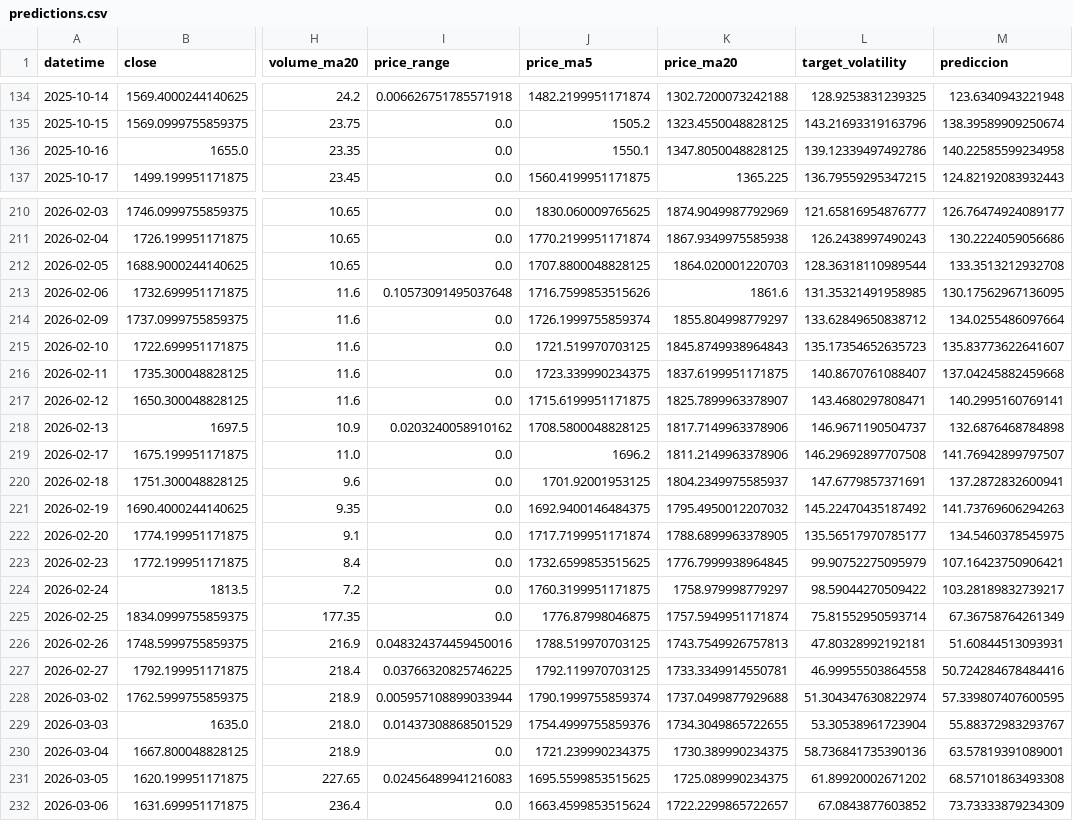
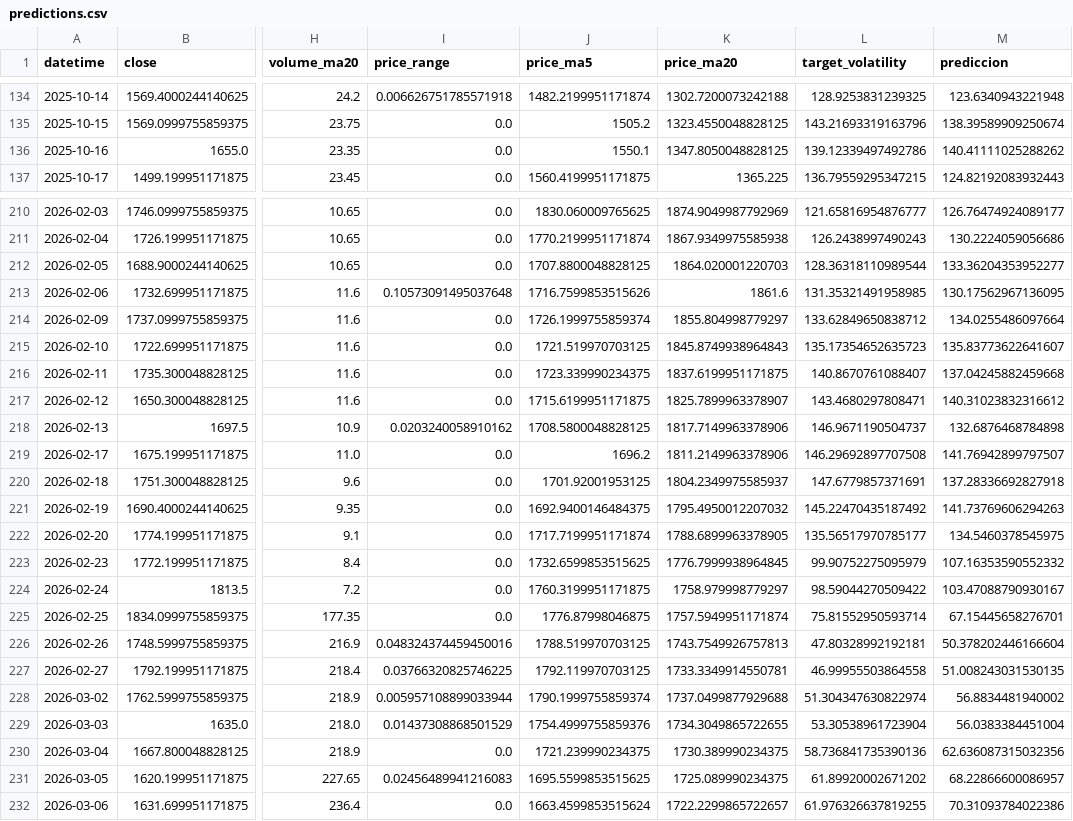
Before and after one commit to gedar1971/integrative_project_v, a CSV file: src/palladium/static/data/predictions.csv, drawn as a sheet; only a part is shown, gaps mark what is left out; the diff covers the shown part only; the diff names each change by its address in the sheet, - before the commit and + after, or states it on an @@ line.

```diff
--- a/src/palladium/static/data/predictions.csv
+++ b/src/palladium/static/data/predictions.csv
-M136 (prediccion): 140.22585599234958
+M136 (prediccion): 140.41111025288262
-M212 (prediccion): 133.3513212932708
+M212 (prediccion): 133.36204353952277
-M217 (prediccion): 140.2995160769141
+M217 (prediccion): 140.31023832316612
-M220 (prediccion): 137.2872832600941
+M220 (prediccion): 137.28336692827918
-M223 (prediccion): 107.16423750906421
+M223 (prediccion): 107.16353590552332
-M224 (prediccion): 103.28189832739217
+M224 (prediccion): 103.47088790930167
-M225 (prediccion): 67.36758764261349
+M225 (prediccion): 67.15445658276701
-M226 (prediccion): 51.60844513093931
+M226 (prediccion): 50.378202446166604
-M227 (prediccion): 50.724284678484416
+M227 (prediccion): 51.008243031530135
-M228 (prediccion): 57.339807407600595
+M228 (prediccion): 56.8834481940002
-M229 (prediccion): 55.88372983293767
+M229 (prediccion): 56.0383384451004
-M230 (prediccion): 63.57819391089001
+M230 (prediccion): 62.636087315032356
-M231 (prediccion): 68.57101863493308
+M231 (prediccion): 68.22866600086957
-L232 (target_volatility): 67.0843877603852
+L232 (target_volatility): 61.976326637819255
-M232 (prediccion): 73.73333879234309
+M232 (prediccion): 70.31093784022386
```
Also changed, not shown: 28 edited cells elsewhere in this file, src/palladium/static/data/historical.csv, 3 other files.
